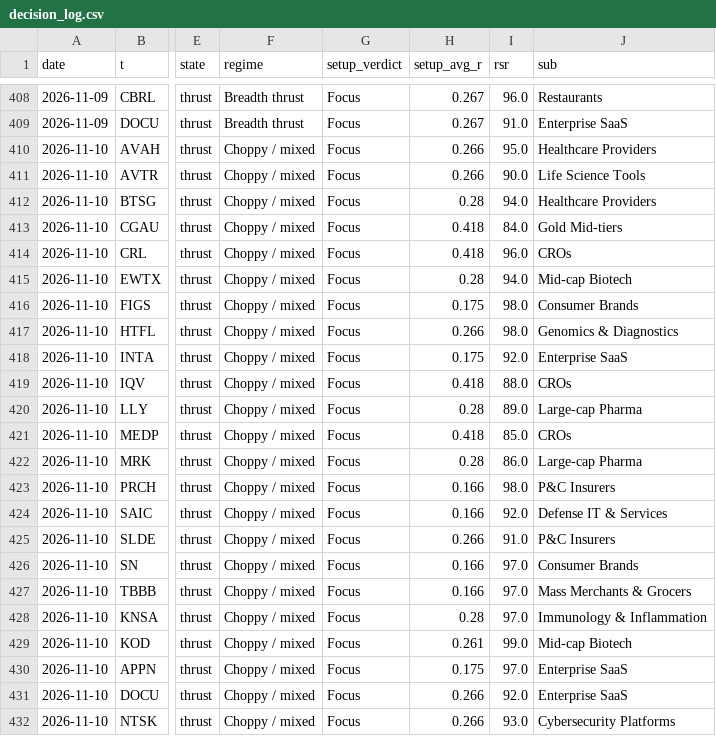
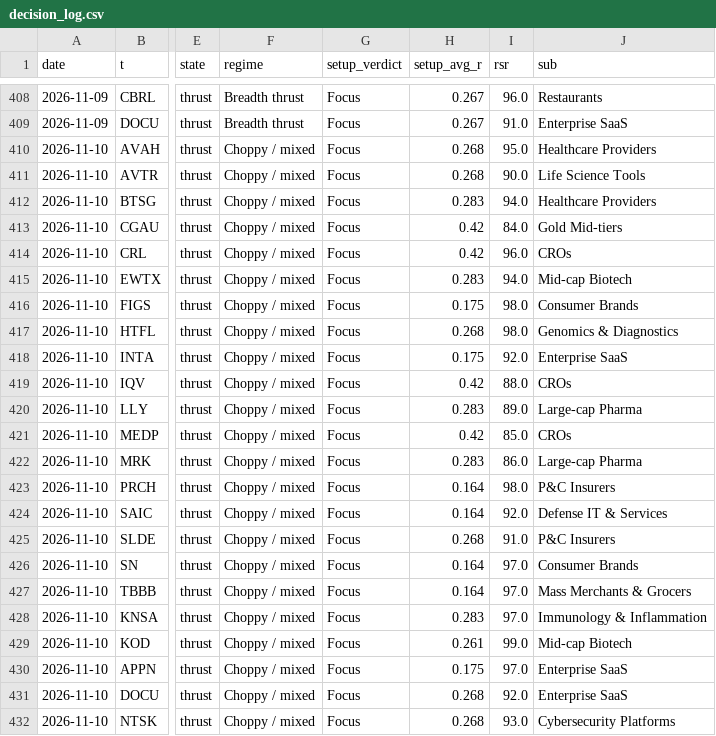
Before and after one commit to az123-stack/breadth-monitor, a CSV file: data/decision_log.csv, drawn as a sheet; only a part is shown, gaps mark what is left out; the diff names each change by its address in the sheet, - before the commit and + after, or states it on an @@ line.

```diff
--- a/data/decision_log.csv
+++ b/data/decision_log.csv
-H410:H411 (setup_avg_r): 0.266
+H410:H411 (setup_avg_r): 0.268
-H412 (setup_avg_r): 0.28
+H412 (setup_avg_r): 0.283
-H413:H414 (setup_avg_r): 0.418
+H413:H414 (setup_avg_r): 0.42
-H415 (setup_avg_r): 0.28
+H415 (setup_avg_r): 0.283
-H417 (setup_avg_r): 0.266
+H417 (setup_avg_r): 0.268
-H419 (setup_avg_r): 0.418
+H419 (setup_avg_r): 0.42
-H420 (setup_avg_r): 0.28
+H420 (setup_avg_r): 0.283
-H421 (setup_avg_r): 0.418
+H421 (setup_avg_r): 0.42
-H422 (setup_avg_r): 0.28
+H422 (setup_avg_r): 0.283
-H423:H424 (setup_avg_r): 0.166
+H423:H424 (setup_avg_r): 0.164
-H425 (setup_avg_r): 0.266
+H425 (setup_avg_r): 0.268
-H426:H427 (setup_avg_r): 0.166
+H426:H427 (setup_avg_r): 0.164
-H428 (setup_avg_r): 0.28
+H428 (setup_avg_r): 0.283
-H431:H432 (setup_avg_r): 0.266
+H431:H432 (setup_avg_r): 0.268
```
Also changed, not shown: data/breadth.csv, data/finra_daily.csv, 5 other files.
